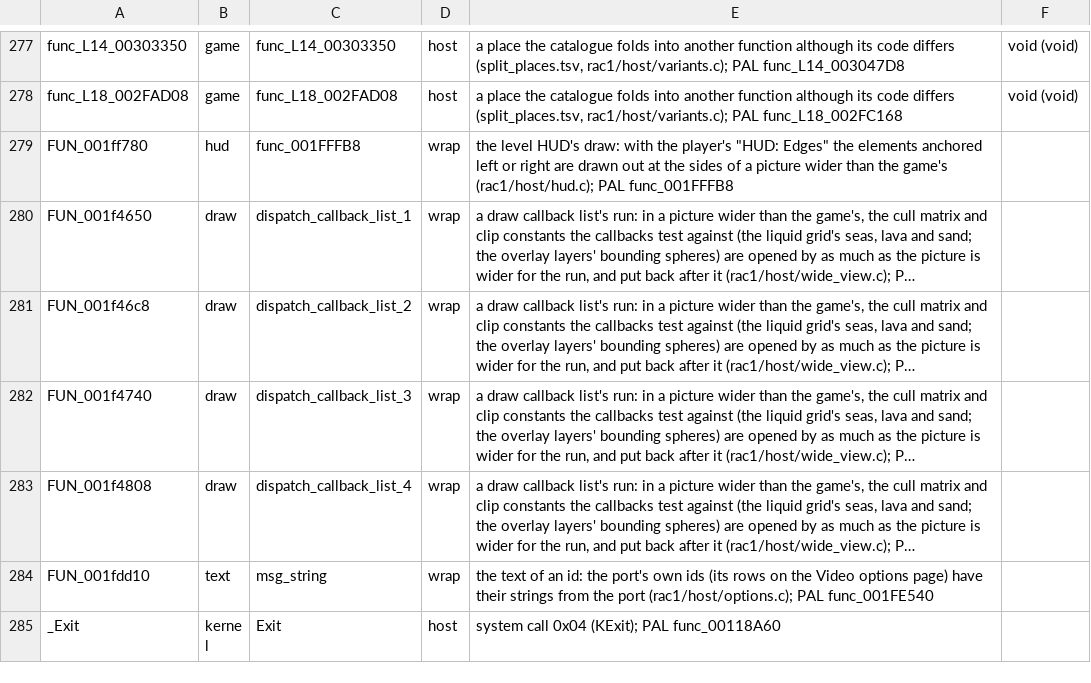
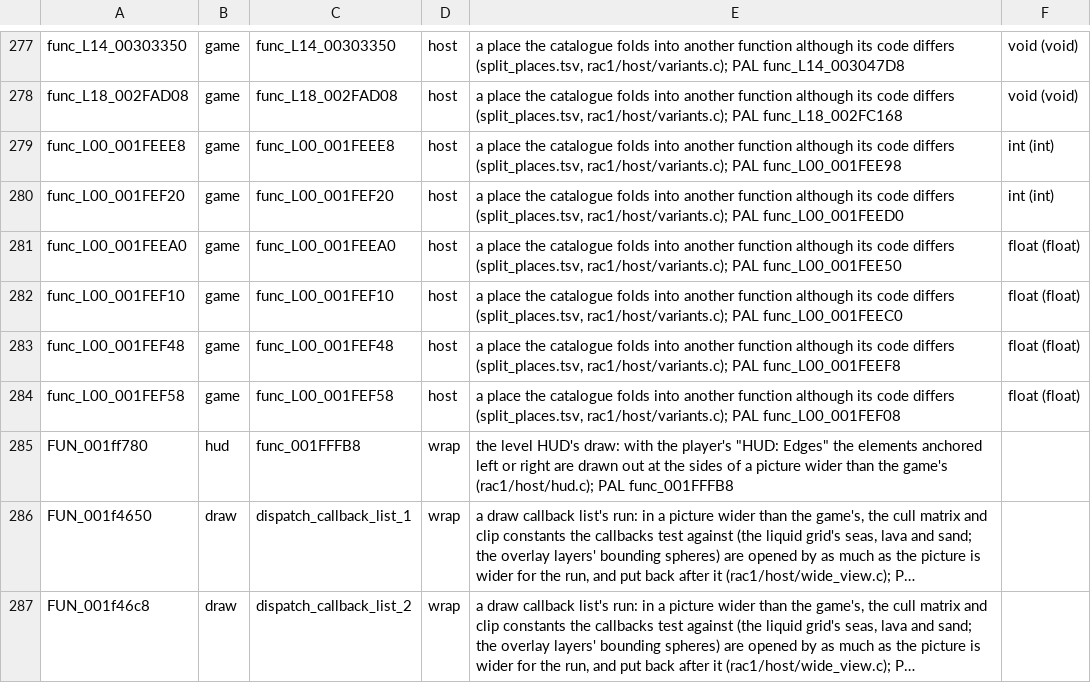
Before and after one commit to DrLegitamate/OpenRAC, a TSV file: port/game/rac1-ntsc/libraries.tsv, drawn as a sheet; only a part is shown, gaps mark what is left out; the shorter side is filled out with more unchanged rows; long unchanged cells end in …; the diff names each change by its address in the sheet, - before the commit and + after, or states it on an @@ line.

```diff
--- a/port/game/rac1-ntsc/libraries.tsv
+++ b/port/game/rac1-ntsc/libraries.tsv
+row 279: func_L00_001FEEE8 | game | func_L00_001FEEE8 | host | a place the catalogue folds into another function although its code differs (split_places.tsv, rac1/host/variants.c); PAL func_L00_001FEE98 | int (int)
+row 280: func_L00_001FEF20 | game | func_L00_001FEF20 | host | a place the catalogue folds into another function although its code differs (split_places.tsv, rac1/host/variants.c); PAL func_L00_001FEED0 | int (int)
+row 281: func_L00_001FEEA0 | game | func_L00_001FEEA0 | host | a place the catalogue folds into another function although its code differs (split_places.tsv, rac1/host/variants.c); PAL func_L00_001FEE50 | float (float)
+row 282: func_L00_001FEF10 | game | func_L00_001FEF10 | host | a place the catalogue folds into another function although its code differs (split_places.tsv, rac1/host/variants.c); PAL func_L00_001FEEC0 | float (float)
+row 283: func_L00_001FEF48 | game | func_L00_001FEF48 | host | a place the catalogue folds into another function although its code differs (split_places.tsv, rac1/host/variants.c); PAL func_L00_001FEEF8 | float (float)
+row 284: func_L00_001FEF58 | game | func_L00_001FEF58 | host | a place the catalogue folds into another function although its code differs (split_places.tsv, rac1/host/variants.c); PAL func_L00_001FEF08 | float (float)
```
Also changed, not shown: port/game/rac1-ntsc/split_places.tsv, port/game/rac1-pal/libraries.tsv, 4 other files.
